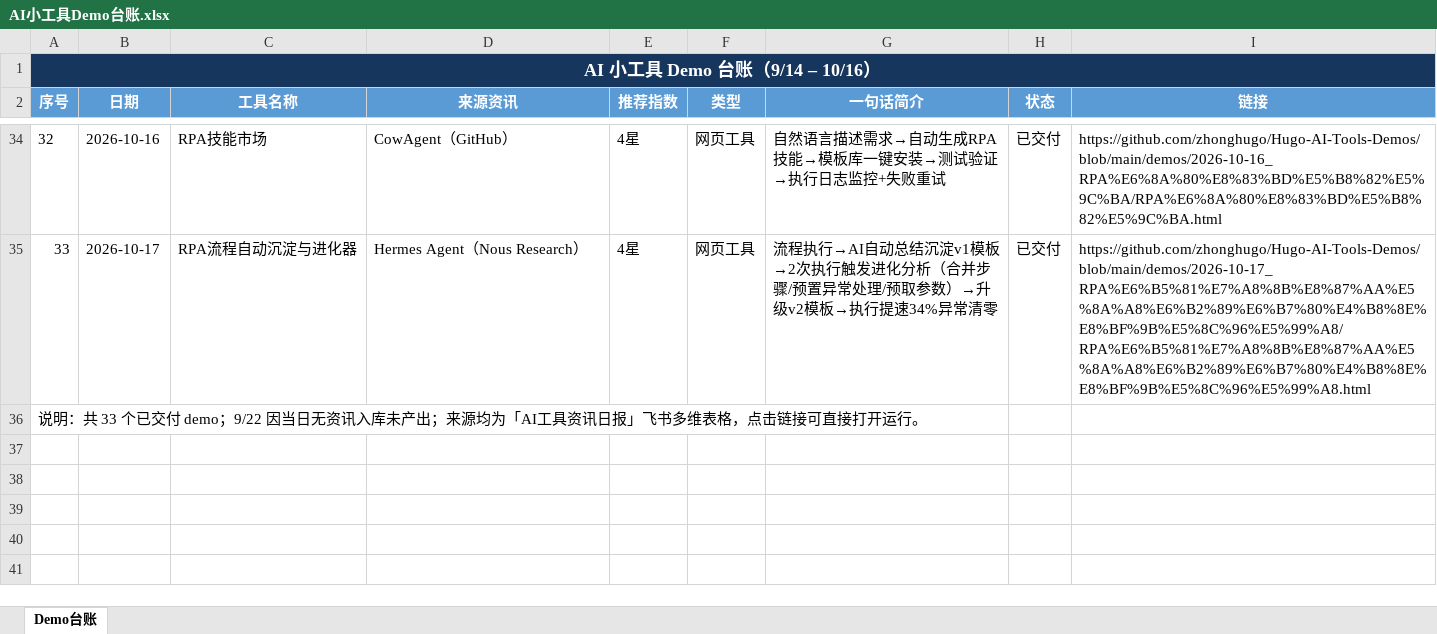
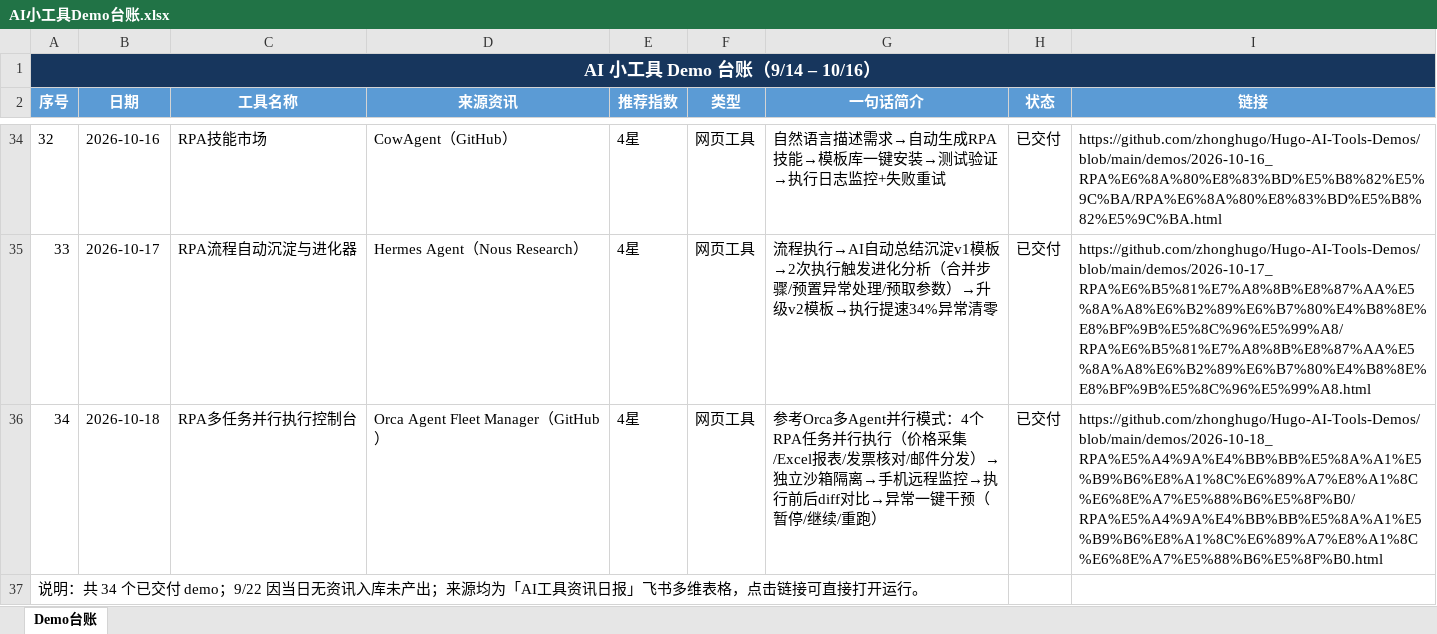
Before and after one commit to zhonghugo/Hugo-AI-Tools-Demos, an Excel workbook: demos/作品集总览/AI小工具Demo台账.xlsx, sheet Demo台账, drawn as a sheet; only a part is shown, gaps mark what is left out; values as stored, in another font and other column widths than the file's, no borders; addresses are those after the commit; the diff names each change by its address in the sheet, - before the commit and + after, or states it on an @@ line.

Commit message:
10/18 RPA多任务并行执行控制台 demo

```diff
--- a/demos/作品集总览/AI小工具Demo台账.xlsx (sheet Demo台账)
+++ b/demos/作品集总览/AI小工具Demo台账.xlsx (sheet Demo台账)
+row 36: 34 | 2026-10-18 | RPA多任务并行执行控制台 | Orca Agent Fleet Manager（GitHub） | 4星 | 网页工具 | 参考Orca多Agent并行模式：4个RPA任务并行执行（价格采集/Excel报表/发票核对/邮件分发）→独立沙箱隔离→手机远程监控→执行前后diff对比→异常一键干预（暂停/继续/重跑） | 已交付 | https://github.com/zhonghugo/Hugo-AI-Tools-Demos/blob/main/demos/2026-10-18_RPA%E5%A4%9A%E4%BB%BB%E5%8A%A1%E5%B9%B6%E8%A1%8C%E6%89%A7%E8%A1%8C%E6%8E%A7%E5%88%B6%E5%8F%B0/RPA%E5%A4%9A%E4%BB%BB%E5%8A%A1%E5%B9%B6%E8%A1%8C%E6%89%A7%E8%A1%8C%E6%8E%A7%E5%88%B6%E5%8F%B0.html
@@ column A (序号) renumbered from row 37 down @@
```
Also changed, not shown: 4 other files.
